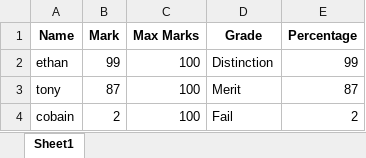
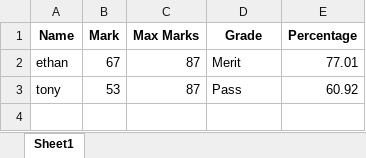
Before and after one commit to K-972/big-schoolwork-repo, an Excel workbook: output.xlsx, sheet Sheet1, drawn as a sheet; values as stored, in another font and other column widths than the file's, no borders; the diff names each change by its address in the sheet, - before the commit and + after, or states it on an @@ line.

Commit message:
fixed errors

```diff
--- a/output.xlsx (sheet Sheet1)
+++ b/output.xlsx (sheet Sheet1)
-B2 (Mark): 99
+B2 (Mark): 67
-C2:C3 (Max Marks): 100
+C2:C3 (Max Marks): 87
-D2 (Grade): Distinction
+D2 (Grade): Merit
-E2 (Percentage): 99
+E2 (Percentage): 77.01
-B3 (Mark): 87
+B3 (Mark): 53
-D3 (Grade): Merit
+D3 (Grade): Pass
-E3 (Percentage): 87
+E3 (Percentage): 60.92
-row 4: cobain | 2 | 100 | Fail | 2
```
